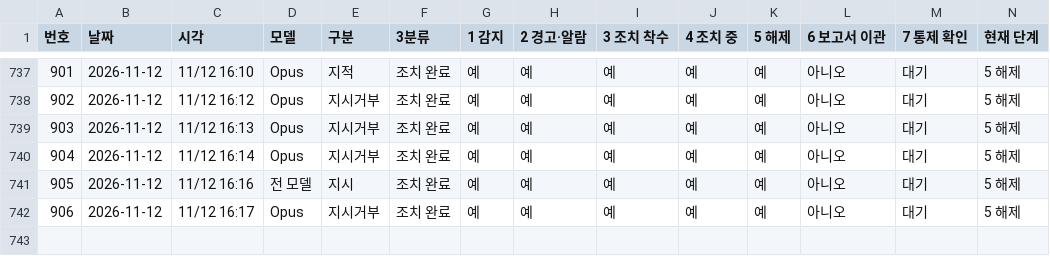
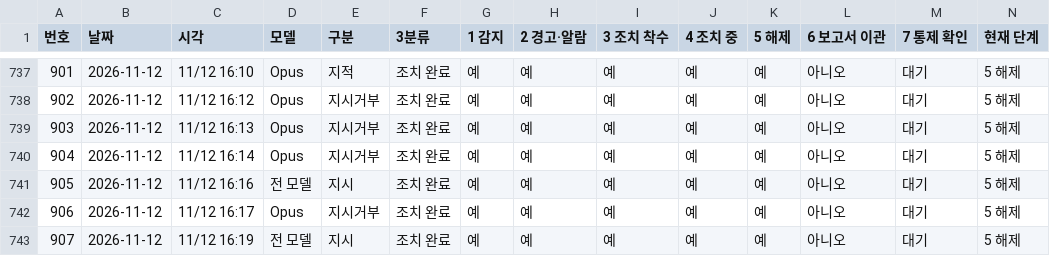
Before and after one commit to Kimsoowhan/hiven-ai-site, a TSV file: cowork/ctl/action_lifecycle.tsv, drawn as a sheet; only a part is shown, gaps mark what is left out; the diff names each change by its address in the sheet, - before the commit and + after, or states it on an @@ line.

```diff
--- a/cowork/ctl/action_lifecycle.tsv
+++ b/cowork/ctl/action_lifecycle.tsv
+row 743: 907 | 2026-11-12 | 11/12 16:19 | 전 모델 | 지시 | 조치 완료 | 예 | 예 | 예 | 예 | 예 | 아니오 | 대기 | 5 해제
```
Also changed, not shown: cowork/ctl/command_ledger.tsv, cowork/ctl/model_control_history.tsv, 11 other files.
